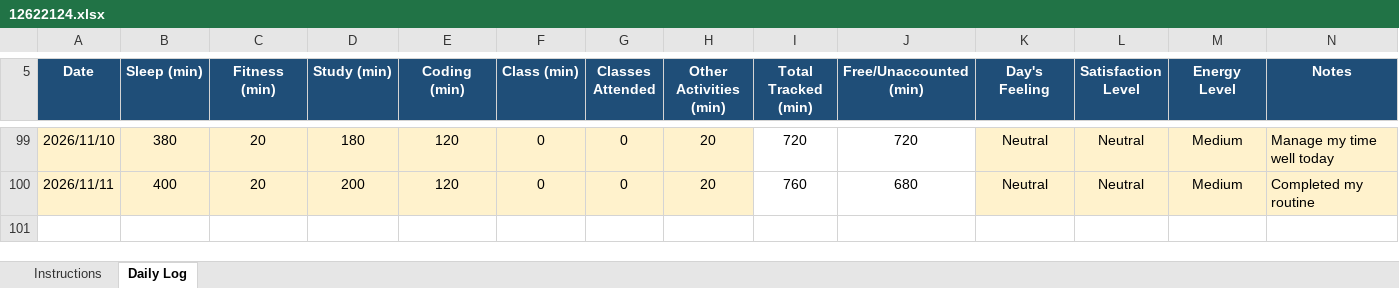
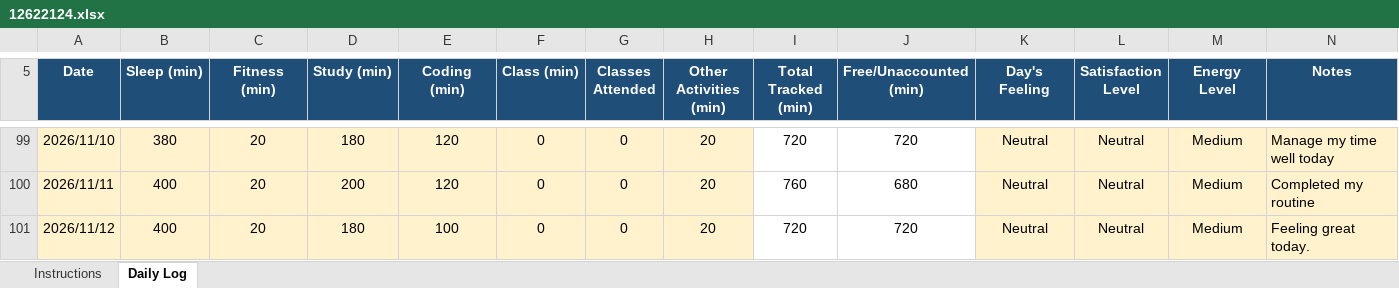
Before and after one commit to sejalthakur541-collab/CAP776, an Excel workbook: 12622124.xlsx, sheet Daily Log, drawn as a sheet; only a part is shown, gaps mark what is left out; values as stored, in another font and other column widths than the file's, no borders; conditional formats not drawn; the diff names each change by its address in the sheet, - before the commit and + after, or states it on an @@ line.

Commit message:
Daily log

```diff
--- a/12622124.xlsx (sheet Daily Log)
+++ b/12622124.xlsx (sheet Daily Log)
+row 101: 2026/11/12 | 400 | 20 | 180 | 100 | 0 | 0 | 20 | 720 | 720 | Neutral | Neutral | Medium | Feeling great today.
```
